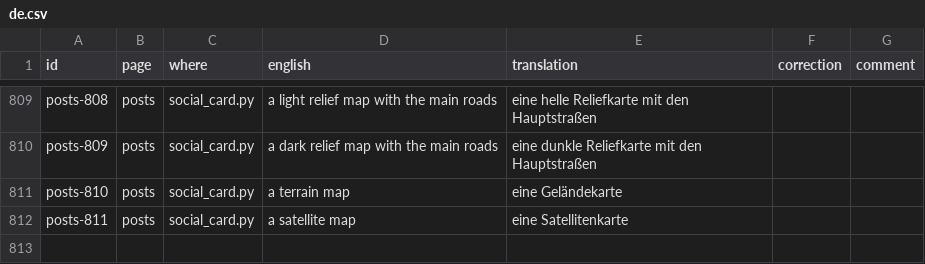
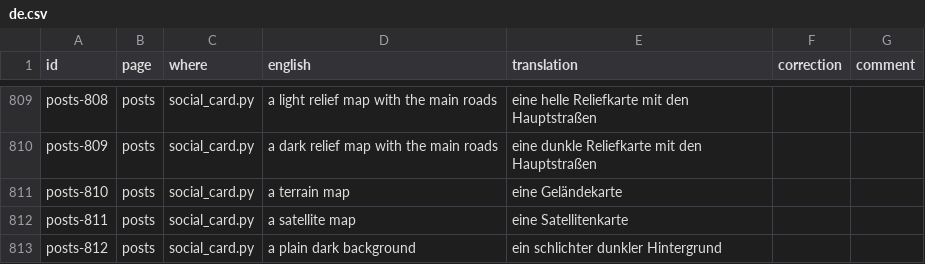
Before and after one commit to regis57/ZenithBoard, a CSV file: docs/translations/de.csv, drawn as a sheet; only a part is shown, gaps mark what is left out; the diff names each change by its address in the sheet, - before the commit and + after, or states it on an @@ line.

```diff
--- a/docs/translations/de.csv
+++ b/docs/translations/de.csv
+row 813: posts-812 | posts | social_card.py | a plain dark background | ein schlichter dunkler Hintergrund
```
Also changed, not shown: docs/translations/ar.csv, docs/translations/ko.csv, 47 other files.
